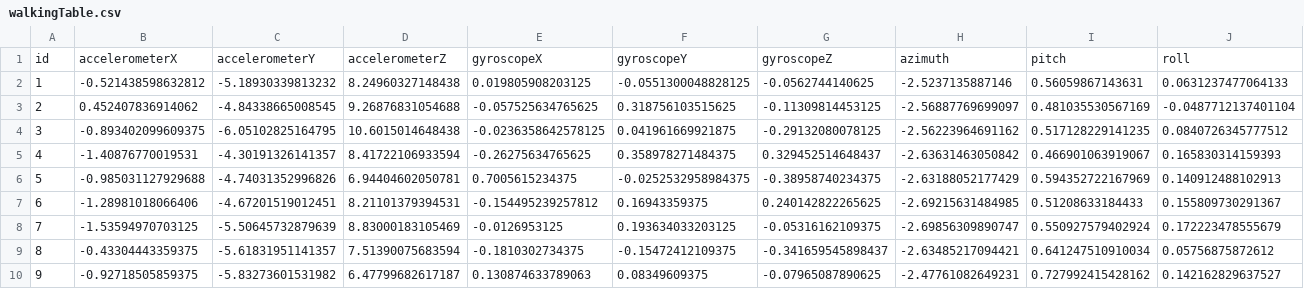
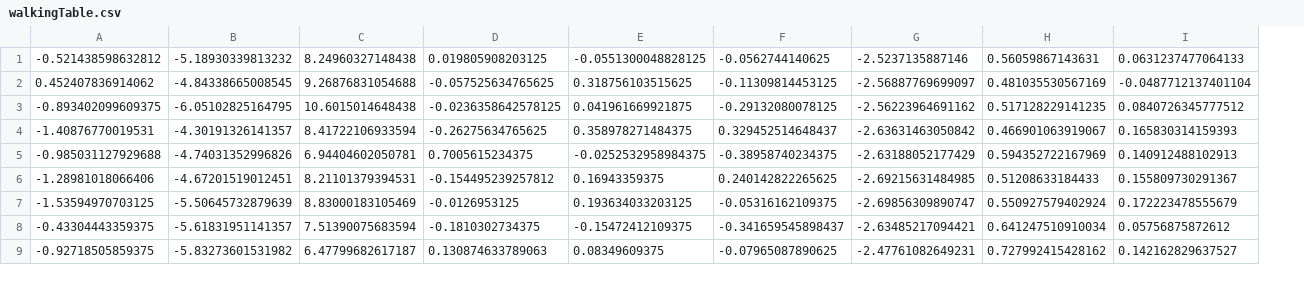
Before and after one commit to ryansmick/ActivitySensingResearch, a CSV file: Python/walkingTable.csv, drawn as a sheet; only a part is shown; removed rows and columns are numbered as before the commit, all else as after; the diff names each change by its address in the sheet, - before the commit and + after, or states it on an @@ line.

Commit message:
Imported TrainingData

```diff
--- a/Python/walkingTable.csv
+++ b/Python/walkingTable.csv
-column A, rows 2-10: 1 | 2 | 3 | 4 | 5 | 6 | 7 | 8 | 9
-row 1: id | accelerometerX | accelerometerY | accelerometerZ | gyroscopeX | gyroscopeY | gyroscopeZ | azimuth | pitch | roll
```
Also changed, not shown: Python/lyingDownTable.csv, Python/stairsTable.csv, 1 other file.
